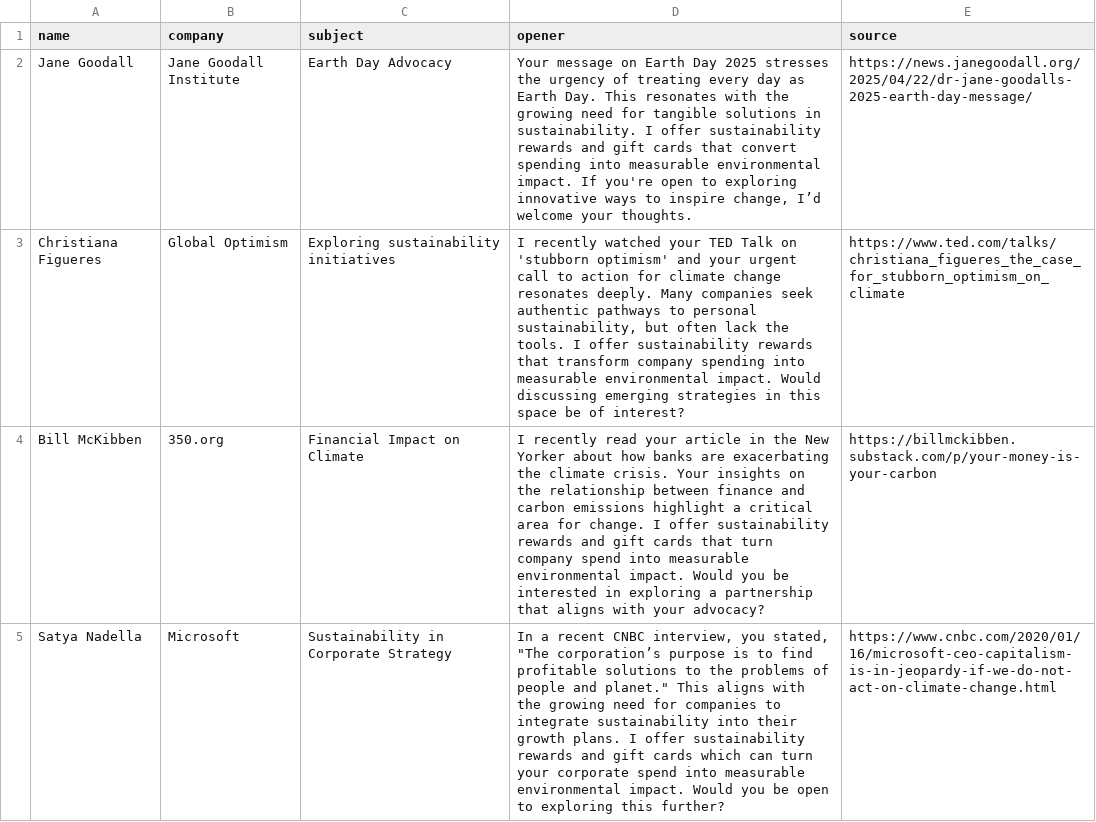
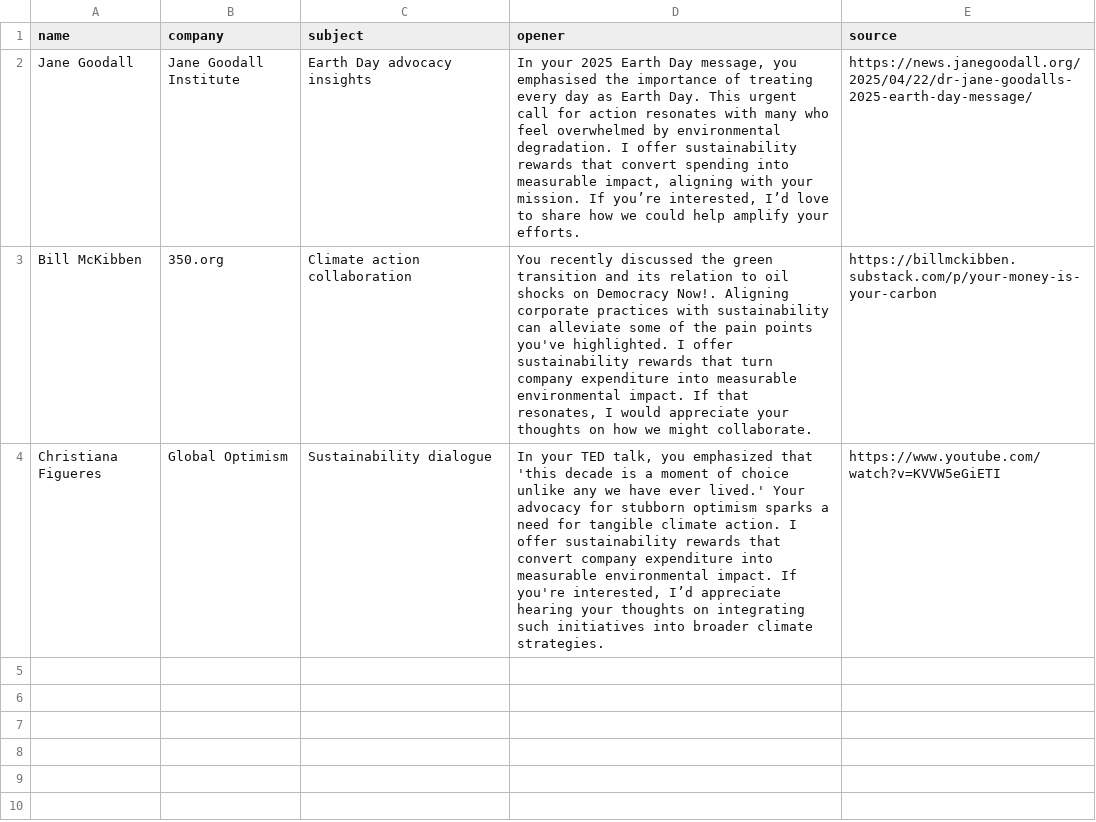
Before and after one commit to skyremote/lead-signal-scout, a CSV file: examples/walkthrough/outreach.csv, drawn as a sheet.

```diff
--- a/examples/walkthrough/outreach.csv
+++ b/examples/walkthrough/outreach.csv
@@ -1,5 +1,4 @@
 name,company,subject,opener,source
-Jane Goodall,Jane Goodall Institute,Earth Day Advocacy,"Your message on Earth Day 2025 stresses the urgency of treating every day as Earth Day. This resonates with the growing need for tangible solutions in sustainability. I offer sustainability rewards and gift cards that convert spending into measurable environmental impact. If you're open to exploring innovative ways to inspire change, I’d welcome your thoughts.",https://news.janegoodall.org/2025/04/22/dr-jane-goodalls-2025-earth-day-message/
-Christiana Figueres,Global Optimism,Exploring sustainability initiatives,"I recently watched your TED Talk on 'stubborn optimism' and your urgent call to action for climate change resonates deeply. Many companies seek authentic pathways to personal sustainability, but often lack the tools. I offer sustainability rewards that transform company spending into measurable environmental impact. Would discussing emerging strategies in this space be of interest?",https://www.ted.com/talks/christiana_figueres_the_case_for_stubborn_optimism_on_climate
-Bill McKibben,350.org,Financial Impact on Climate,I recently read your article in the New Yorker about how banks are exacerbating the climate crisis. Your insights on the relationship between finance and carbon emissions highlight a critical area for change. I offer sustainability rewards and gift cards that turn company spend into measurable environmental impact. Would you be interested in exploring a partnership that aligns with your advocacy?,https://billmckibben.substack.com/p/your-money-is-your-carbon
-Satya Nadella,Microsoft,Sustainability in Corporate Strategy,"In a recent CNBC interview, you stated, ""The corporation’s purpose is to find profitable solutions to the problems of people and planet."" This aligns with the growing need for companies to integrate sustainability into their growth plans. I offer sustainability rewards and gift cards which can turn your corporate spend into measurable environmental impact. Would you be open to exploring this further?",https://www.cnbc.com/2020/01/16/microsoft-ceo-capitalism-is-in-jeopardy-if-we-do-not-act-on-climate-change.html
+Jane Goodall,Jane Goodall Institute,Earth Day advocacy insights,"In your 2025 Earth Day message, you emphasised the importance of treating every day as Earth Day. This urgent call for action resonates with many who feel overwhelmed by environmental degradation. I offer sustainability rewards that convert spending into measurable impact, aligning with your mission. If you’re interested, I’d love to share how we could help amplify your efforts.",https://news.janegoodall.org/2025/04/22/dr-jane-goodalls-2025-earth-day-message/
+Bill McKibben,350.org,Climate action collaboration,"You recently discussed the green transition and its relation to oil shocks on Democracy Now!. Aligning corporate practices with sustainability can alleviate some of the pain points you've highlighted. I offer sustainability rewards that turn company expenditure into measurable environmental impact. If that resonates, I would appreciate your thoughts on how we might collaborate.",https://billmckibben.substack.com/p/your-money-is-your-carbon
+Christiana Figueres,Global Optimism,Sustainability dialogue,"In your TED talk, you emphasized that 'this decade is a moment of choice unlike any we have ever lived.' Your advocacy for stubborn optimism sparks a need for tangible climate action. I offer sustainability rewards that convert company expenditure into measurable environmental impact. If you're interested, I’d appreciate hearing your thoughts on integrating such initiatives into broader climate strategies.",https://www.youtube.com/watch?v=KVVW5eGiETI
```
Also changed, not shown: examples/walkthrough/scored_leads.csv, examples/walkthrough/shortlist.csv, 7 other files.
